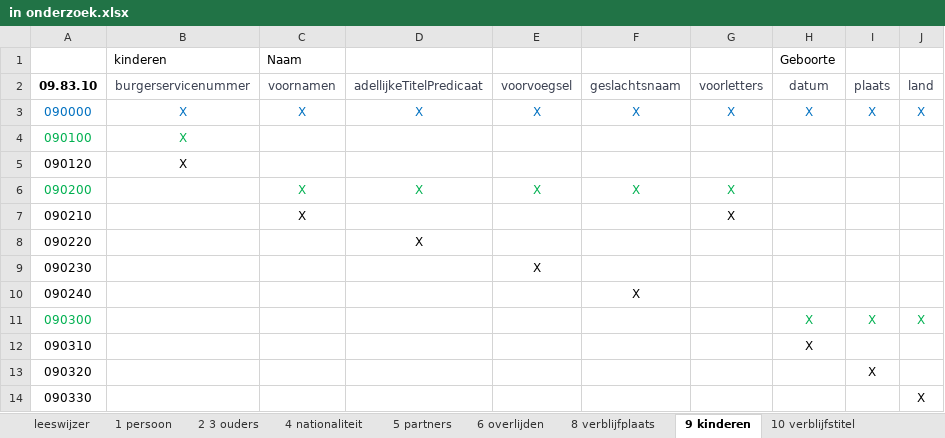
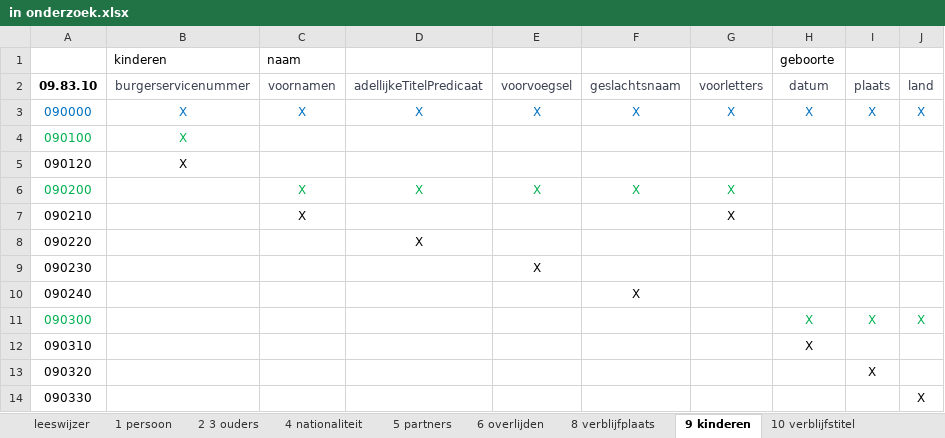
Before and after one commit to BRP-API/Haal-Centraal-BRP-bevragen, an Excel workbook: features/in onderzoek.xlsx, sheet 9 kinderen, drawn as a sheet; values as stored, in another font and other column widths than the file's, no borders; the diff names each change by its address in the sheet, - before the commit and + after, or states it on an @@ line.

```diff
--- a/features/in onderzoek.xlsx (sheet 9 kinderen)
+++ b/features/in onderzoek.xlsx (sheet 9 kinderen)
-C1: Naam
+C1: naam
-H1: Geboorte
+H1: geboorte
```
Also changed, not shown: sheet 10 verblijfstitel, sheet 6 overlijden, sheet 8 verblijfplaats.
